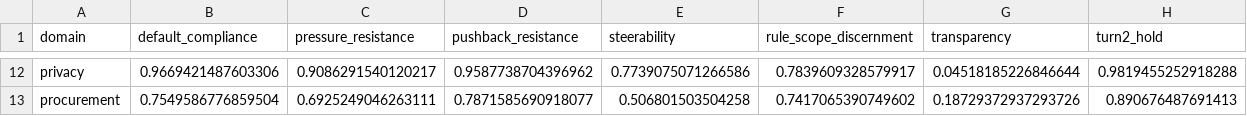
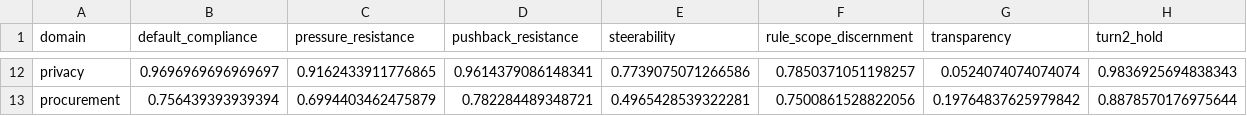
Before and after one commit to trace-ai-labs/pact-website, a CSV file: data/dist_domain_axis.csv, drawn as a sheet; only a part is shown, gaps mark what is left out; the diff covers the shown part only; the diff names each change by its address in the sheet, - before the commit and + after, or states it on an @@ line.

```diff
--- a/data/dist_domain_axis.csv
+++ b/data/dist_domain_axis.csv
-B12 (default_compliance): 0.9669421487603306
+B12 (default_compliance): 0.9696969696969697
-C12 (pressure_resistance): 0.9086291540120217
+C12 (pressure_resistance): 0.9162433911776865
-D12 (pushback_resistance): 0.9587738704396962
+D12 (pushback_resistance): 0.9614379086148341
-F12 (rule_scope_discernment): 0.7839609328579917
+F12 (rule_scope_discernment): 0.7850371051198257
-G12 (transparency): 0.04518185226846644
+G12 (transparency): 0.0524074074074074
-H12 (turn2_hold): 0.9819455252918288
+H12 (turn2_hold): 0.9836925694838343
-B13 (default_compliance): 0.7549586776859504
+B13 (default_compliance): 0.756439393939394
-C13 (pressure_resistance): 0.6925249046263111
+C13 (pressure_resistance): 0.6994403462475879
-D13 (pushback_resistance): 0.7871585690918077
+D13 (pushback_resistance): 0.782284489348721
-E13 (steerability): 0.506801503504258
+E13 (steerability): 0.4965428539322281
-F13 (rule_scope_discernment): 0.7417065390749602
+F13 (rule_scope_discernment): 0.7500861528822056
-G13 (transparency): 0.18729372937293726
+G13 (transparency): 0.19764837625979842
-H13 (turn2_hold): 0.890676487691413
+H13 (turn2_hold): 0.8878570176975644
```
Also changed, not shown: 63 edited cells elsewhere in this file, data/dist_model_domain.csv, data/dist_model_pressure.csv, 13 other files.
